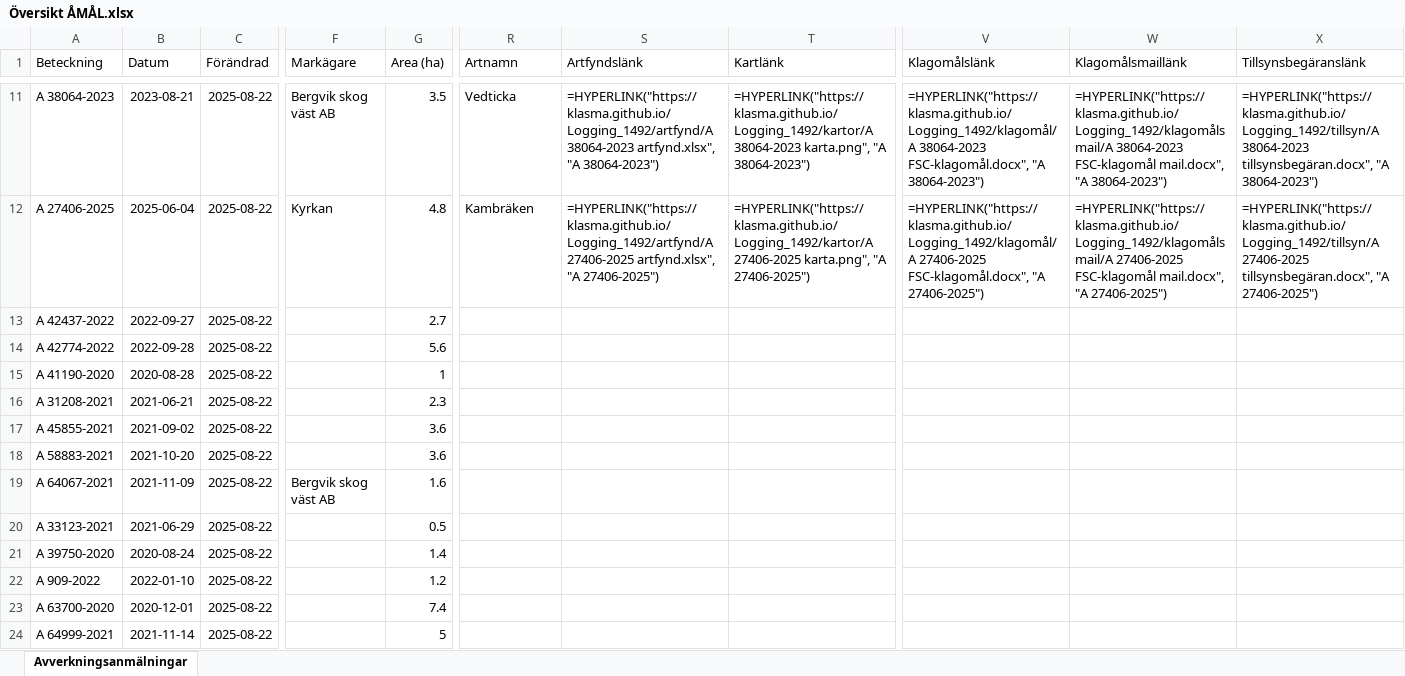
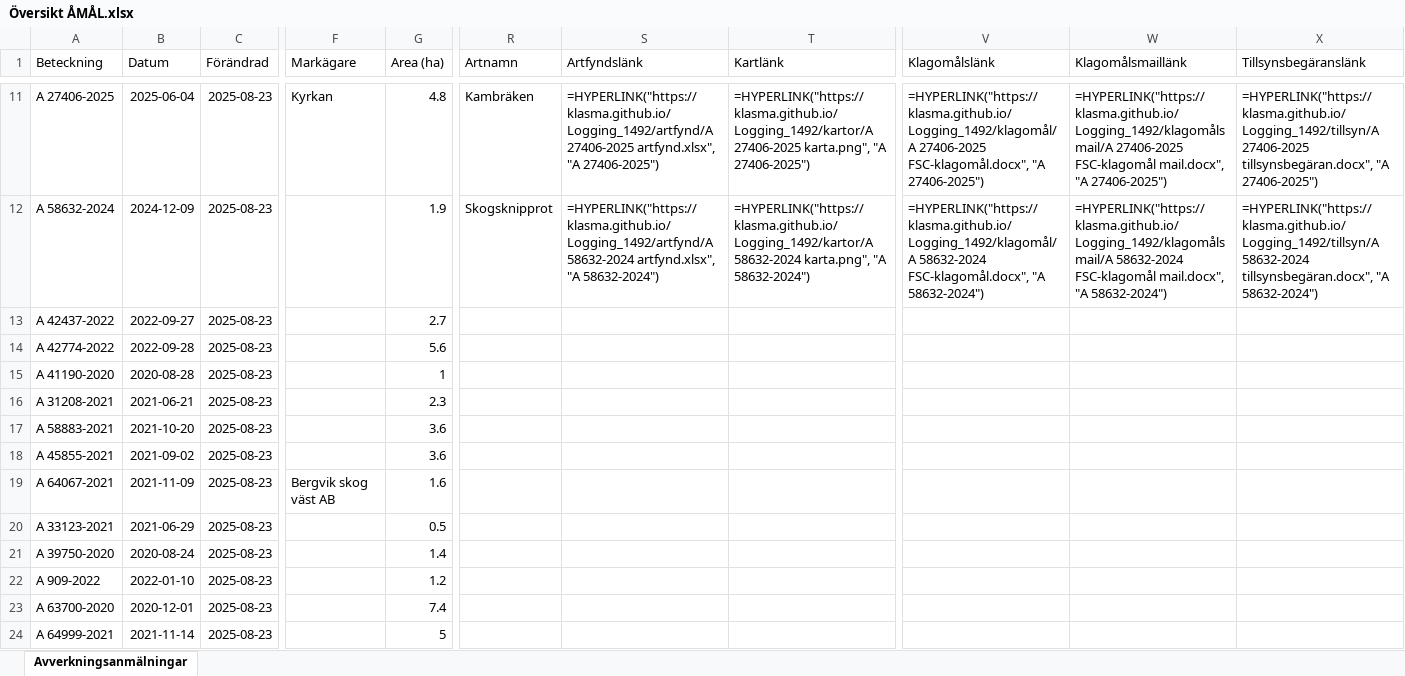
Before and after one commit to klasma/Logging_1492, an Excel workbook: Översikt ÅMÅL.xlsx, sheet Avverkningsanmälningar, drawn as a sheet; only a part is shown, gaps mark what is left out; values as stored, in another font and other column widths than the file's, no borders; formulas without a stored value are shown as written; the diff covers the shown part only; the diff names each change by its address in the sheet, - before the commit and + after, or states it on an @@ line.

```diff
--- a/Översikt ÅMÅL.xlsx (sheet Avverkningsanmälningar)
+++ b/Översikt ÅMÅL.xlsx (sheet Avverkningsanmälningar)
-A11 (Beteckning): A 38064-2023
+A11 (Beteckning): A 27406-2025
-B11 (Datum): 2023-08-21
+B11 (Datum): 2025-06-04
-C11:C24 (Förändrad): 2025-08-22
+C11:C24 (Förändrad): 2025-08-23
-F11 (Markägare): Bergvik skog väst AB
+F11 (Markägare): Kyrkan
-G11 (Area (ha)): 3.5
+G11 (Area (ha)): 4.8
-R11 (Artnamn): Vedticka
+R11 (Artnamn): Kambräken
-S11 (Artfyndslänk): =HYPERLINK("https://klasma.github.io/Logging_1492/artfynd/A 38064-2023 artfynd.xlsx", "A 38064-2023")
+S11 (Artfyndslänk): =HYPERLINK("https://klasma.github.io/Logging_1492/artfynd/A 27406-2025 artfynd.xlsx", "A 27406-2025")
-T11 (Kartlänk): =HYPERLINK("https://klasma.github.io/Logging_1492/kartor/A 38064-2023 karta.png", "A 38064-2023")
+T11 (Kartlänk): =HYPERLINK("https://klasma.github.io/Logging_1492/kartor/A 27406-2025 karta.png", "A 27406-2025")
-V11 (Klagomålslänk): =HYPERLINK("https://klasma.github.io/Logging_1492/klagomål/A 38064-2023 FSC-klagomål.docx", "A 38064-2023")
+V11 (Klagomålslänk): =HYPERLINK("https://klasma.github.io/Logging_1492/klagomål/A 27406-2025 FSC-klagomål.docx", "A 27406-2025")
-W11 (Klagomålsmaillänk): =HYPERLINK("https://klasma.github.io/Logging_1492/klagomålsmail/A 38064-2023 FSC-klagomål mail.docx", "A 38064-2023")
+W11 (Klagomålsmaillänk): =HYPERLINK("https://klasma.github.io/Logging_1492/klagomålsmail/A 27406-2025 FSC-klagomål mail.docx", "A 27406-2025")
-X11 (Tillsynsbegäranslänk): =HYPERLINK("https://klasma.github.io/Logging_1492/tillsyn/A 38064-2023 tillsynsbegäran.docx", "A 38064-2023")
+X11 (Tillsynsbegäranslänk): =HYPERLINK("https://klasma.github.io/Logging_1492/tillsyn/A 27406-2025 tillsynsbegäran.docx", "A 27406-2025")
-A12 (Beteckning): A 27406-2025
+A12 (Beteckning): A 58632-2024
-B12 (Datum): 2025-06-04
+B12 (Datum): 2024-12-09
-F12 (Markägare): Kyrkan
+F12 (Markägare): (empty)
-G12 (Area (ha)): 4.8
+G12 (Area (ha)): 1.9
-R12 (Artnamn): Kambräken
+R12 (Artnamn): Skogsknipprot
-S12 (Artfyndslänk): =HYPERLINK("https://klasma.github.io/Logging_1492/artfynd/A 27406-2025 artfynd.xlsx", "A 27406-2025")
+S12 (Artfyndslänk): =HYPERLINK("https://klasma.github.io/Logging_1492/artfynd/A 58632-2024 artfynd.xlsx", "A 58632-2024")
-T12 (Kartlänk): =HYPERLINK("https://klasma.github.io/Logging_1492/kartor/A 27406-2025 karta.png", "A 27406-2025")
+T12 (Kartlänk): =HYPERLINK("https://klasma.github.io/Logging_1492/kartor/A 58632-2024 karta.png", "A 58632-2024")
-V12 (Klagomålslänk): =HYPERLINK("https://klasma.github.io/Logging_1492/klagomål/A 27406-2025 FSC-klagomål.docx", "A 27406-2025")
+V12 (Klagomålslänk): =HYPERLINK("https://klasma.github.io/Logging_1492/klagomål/A 58632-2024 FSC-klagomål.docx", "A 58632-2024")
-W12 (Klagomålsmaillänk): =HYPERLINK("https://klasma.github.io/Logging_1492/klagomålsmail/A 27406-2025 FSC-klagomål mail.docx", "A 27406-2025")
+W12 (Klagomålsmaillänk): =HYPERLINK("https://klasma.github.io/Logging_1492/klagomålsmail/A 58632-2024 FSC-klagomål mail.docx", "A 58632-2024")
-X12 (Tillsynsbegäranslänk): =HYPERLINK("https://klasma.github.io/Logging_1492/tillsyn/A 27406-2025 tillsynsbegäran.docx", "A 27406-2025")
+X12 (Tillsynsbegäranslänk): =HYPERLINK("https://klasma.github.io/Logging_1492/tillsyn/A 58632-2024 tillsynsbegäran.docx", "A 58632-2024")
-A17 (Beteckning): A 45855-2021
+A17 (Beteckning): A 58883-2021
-B17 (Datum): 2021-09-02
+B17 (Datum): 2021-10-20
-A18 (Beteckning): A 58883-2021
+A18 (Beteckning): A 45855-2021
-B18 (Datum): 2021-10-20
+B18 (Datum): 2021-09-02
```
Also changed, not shown: 1052 edited cells elsewhere in this sheet, artfynd/A 12413-2023 artfynd.xlsx, artfynd/A 12624-2021 artfynd.xlsx, 55 other files.
